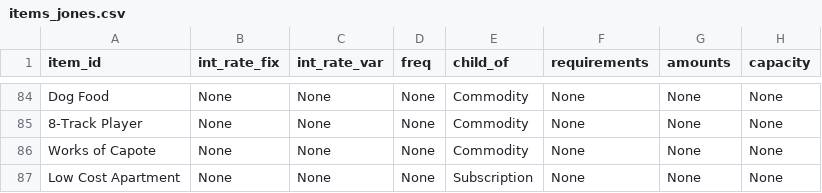
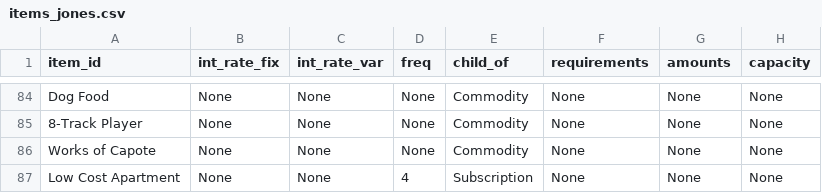
Before and after one commit to ralexander11/acct_legacy, a CSV file: data/items_jones.csv, drawn as a sheet; only a part is shown, gaps mark what is left out; the diff names each change by its address in the sheet, - before the commit and + after, or states it on an @@ line.

Commit message:
Improved Subscriptions logic for Jones mode

```diff
--- a/data/items_jones.csv
+++ b/data/items_jones.csv
-D87 (freq): None
+D87 (freq): 4
```
Also changed, not shown: 1 other file.
